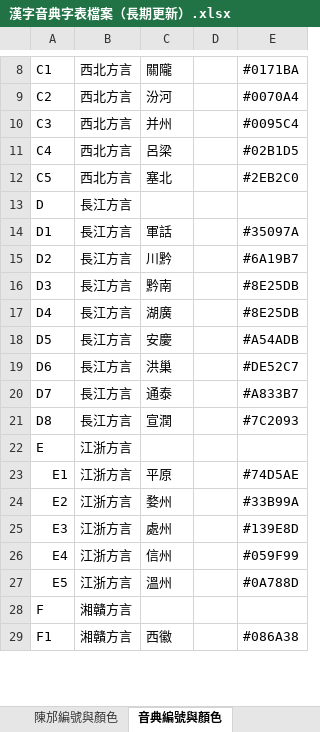
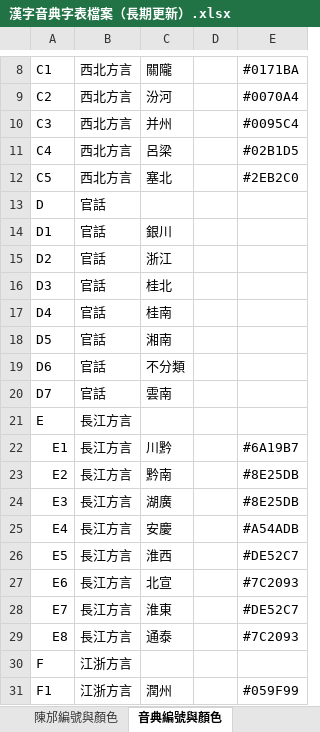
Before and after one commit to osfans/MCPDict, an Excel workbook: tools/漢字音典字表檔案（長期更新）.xlsx, sheet 音典編號與顏色, drawn as a sheet; only a part is shown, gaps mark what is left out; values as stored, in another font and other column widths than the file's, no cell formats; removed rows and columns are numbered as before the commit, all else as after; the diff covers the shown part only; the diff names each change by its address in the sheet, - before the commit and + after, or states it on an @@ line.

```diff
--- a/tools/漢字音典字表檔案（長期更新）.xlsx (sheet 音典編號與顏色)
+++ b/tools/漢字音典字表檔案（長期更新）.xlsx (sheet 音典編號與顏色)
-B13:B20: 長江方言
+B13:B20: 官話
-C14: 軍話
+C14: 銀川
-E14: #35097A
+E14: (empty)
-C15: 川黔
+C15: 浙江
-E15: #6A19B7
+E15: (empty)
-C16: 黔南
+C16: 桂北
-E16:E17: #8E25DB
+E16:E17: (empty)
-C17: 湖廣
+C17: 桂南
-C18: 安慶
+C18: 湘南
-E18: #A54ADB
+E18: (empty)
-C19: 洪巢
+C19: 不分類
-E19: #DE52C7
+E19: (empty)
-C20: 通泰
+C20: 雲南
-E20: #A833B7
+E20: (empty)
-row 21: D8 | 長江方言 | 宣潤 |  | #7C2093
-B21:B26: 江浙方言
+B21:B26: 長江方言
-C22: 平原
+C22: 川黔
-E22: #74D5AE
+E22: #6A19B7
-C23: 婺州
+C23: 黔南
-E23: #33B99A
+E23: #8E25DB
-C24: 處州
+C24: 湖廣
-E24: #139E8D
+E24: #8E25DB
-C25: 信州
+C25: 安慶
-E25: #059F99
+E25: #A54ADB
-C26: 溫州
+C26: 淮西
-E26: #0A788D
+E26: #DE52C7
+row 27: E6 | 長江方言 | 北宣 |  | #7C2093
+row 28: E7 | 長江方言 | 淮東 |  | #DE52C7
+row 29: E8 | 長江方言 | 通泰 |  | #7C2093
-B30:B31: 湘贛方言
+B30:B31: 江浙方言
-C31: 西徽
+C31: 潤州
-E31: #086A38
+E31: #059F99
```
Also changed, not shown: 16 added rows, 5 removed rows and 55 edited cells elsewhere in this sheet, sheet 檔案, sheet 陳邡編號與顏色, sheet 漢字音典檔案注釋（必看！）, sheet 地圖集二編號與顏色, other sheet tabs, cell formats, 7 other files.
